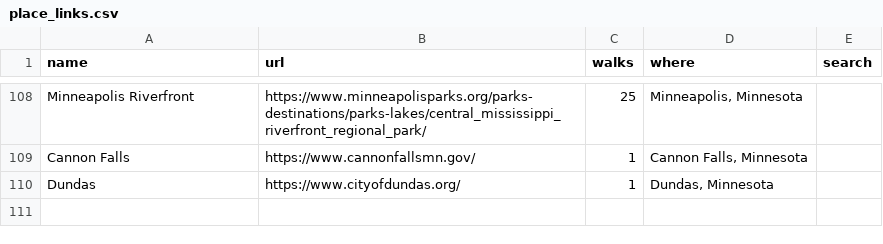
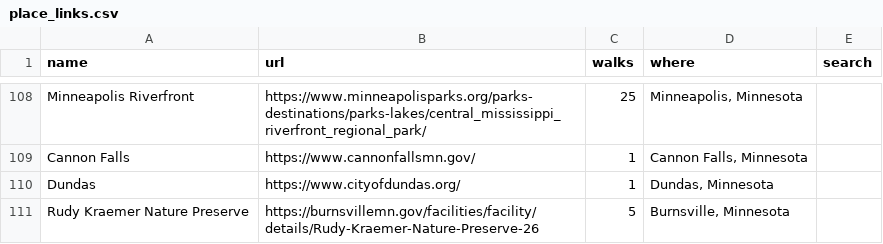
Before and after one commit to shakosteve/gonewalking, a CSV file: place_links.csv, drawn as a sheet; only a part is shown, gaps mark what is left out.

Commit message:
Fix link to Rudy Kramer Park

```diff
--- a/place_links.csv
+++ b/place_links.csv
@@ -110 +110,2 @@ Cannon Falls,https://www.cannonfallsmn.gov/,1,"Cannon Falls, Minnesota",
 Dundas,https://www.cityofdundas.org/,1,"Dundas, Minnesota",
+Rudy Kraemer Nature Preserve,https://burnsvillemn.gov/facilities/facility/details/Rudy-Kraemer-Nature-Preserve-26,5,"Burnsville, Minnesota",
```
Also changed, not shown: 1 other file.
